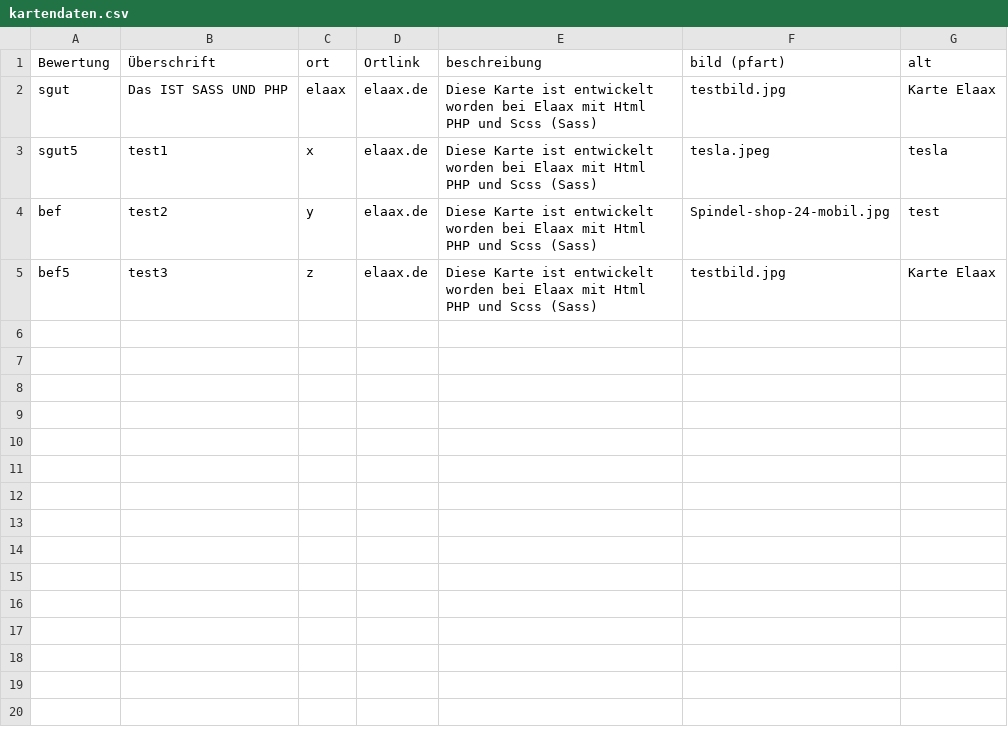
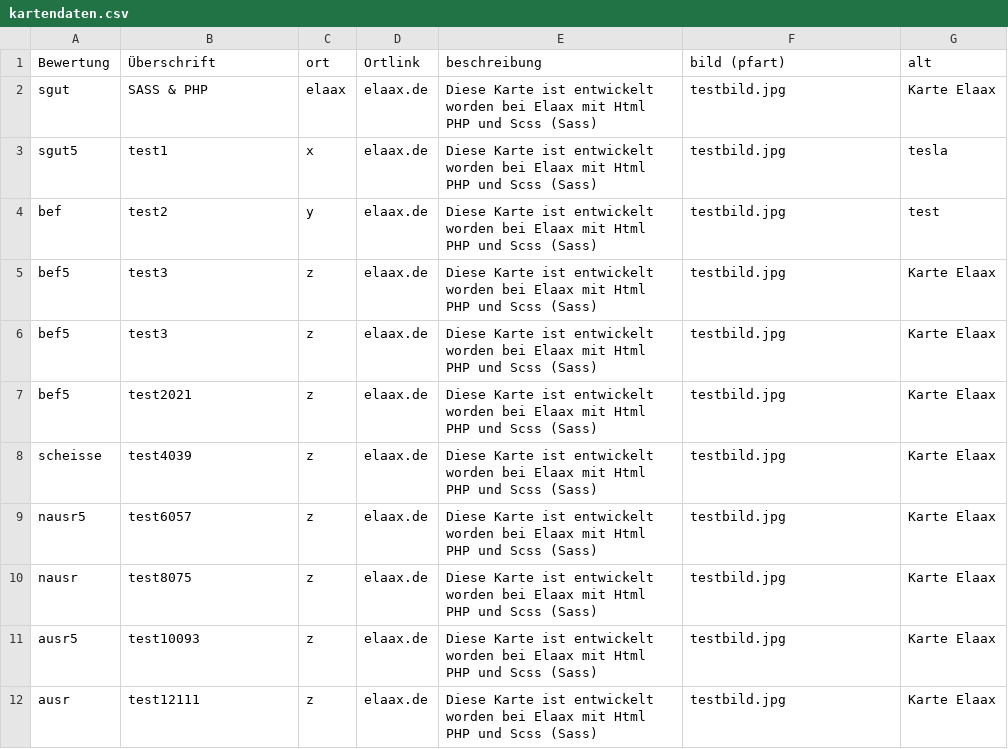
Before and after one commit to ElaaxMarketing/karten, a CSV file: kartendaten.csv, drawn as a sheet.

```diff
--- a/kartendaten.csv
+++ b/kartendaten.csv
@@ -1,5 +1,12 @@
 Bewertung,Überschrift,ort,Ortlink,beschreibung,bild (pfart),alt
-sgut,Das IST SASS UND PHP,elaax,elaax.de,Diese Karte ist entwickelt worden bei Elaax mit Html PHP und Scss (Sass),testbild.jpg,Karte Elaax
-sgut5,test1,x,elaax.de,Diese Karte ist entwickelt worden bei Elaax mit Html PHP und Scss (Sass),tesla.jpeg,tesla
-bef,test2,y,elaax.de,Diese Karte ist entwickelt worden bei Elaax mit Html PHP und Scss (Sass),Spindel-shop-24-mobil.jpg,test
+sgut,SASS & PHP,elaax,elaax.de,Diese Karte ist entwickelt worden bei Elaax mit Html PHP und Scss (Sass),testbild.jpg,Karte Elaax
+sgut5,test1,x,elaax.de,Diese Karte ist entwickelt worden bei Elaax mit Html PHP und Scss (Sass),testbild.jpg,tesla
+bef,test2,y,elaax.de,Diese Karte ist entwickelt worden bei Elaax mit Html PHP und Scss (Sass),testbild.jpg,test
 bef5,test3,z,elaax.de,Diese Karte ist entwickelt worden bei Elaax mit Html PHP und Scss (Sass),testbild.jpg,Karte Elaax
+bef5,test3,z,elaax.de,Diese Karte ist entwickelt worden bei Elaax mit Html PHP und Scss (Sass),testbild.jpg,Karte Elaax
+bef5,test2021,z,elaax.de,Diese Karte ist entwickelt worden bei Elaax mit Html PHP und Scss (Sass),testbild.jpg,Karte Elaax
+scheisse,test4039,z,elaax.de,Diese Karte ist entwickelt worden bei Elaax mit Html PHP und Scss (Sass),testbild.jpg,Karte Elaax
+nausr5,test6057,z,elaax.de,Diese Karte ist entwickelt worden bei Elaax mit Html PHP und Scss (Sass),testbild.jpg,Karte Elaax
+nausr,test8075,z,elaax.de,Diese Karte ist entwickelt worden bei Elaax mit Html PHP und Scss (Sass),testbild.jpg,Karte Elaax
+ausr5,test10093,z,elaax.de,Diese Karte ist entwickelt worden bei Elaax mit Html PHP und Scss (Sass),testbild.jpg,Karte Elaax
+ausr,test12111,z,elaax.de,Diese Karte ist entwickelt worden bei Elaax mit Html PHP und Scss (Sass),testbild.jpg,Karte Elaax
```
Also changed, not shown: 11 other files.
